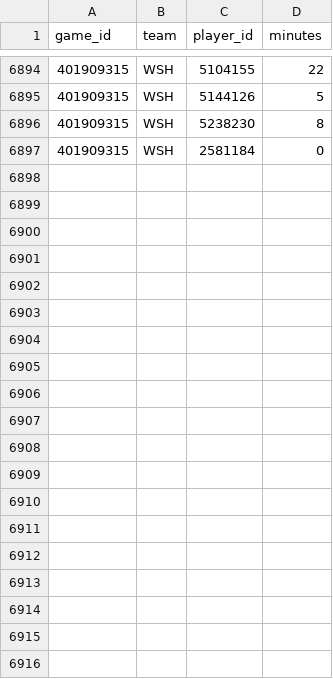
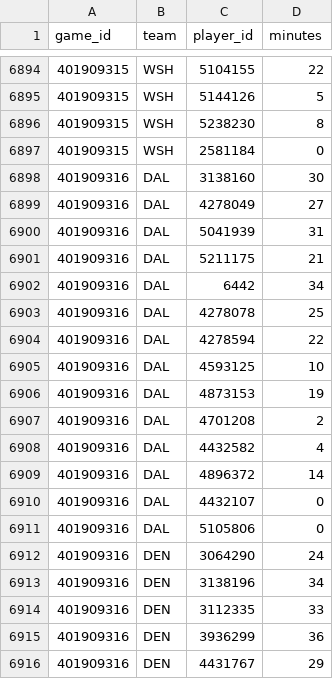
Before and after one commit to lifeisgreat07/NFL-Model-2, a CSV file: data/nba/history/minutes_2026.csv, drawn as a sheet; only a part is shown, gaps mark what is left out; the diff covers the shown part only; the diff names each change by its address in the sheet, - before the commit and + after, or states it on an @@ line.

```diff
--- a/data/nba/history/minutes_2026.csv
+++ b/data/nba/history/minutes_2026.csv
+row 6898: 401909316 | DAL | 3138160 | 30
+row 6899: 401909316 | DAL | 4278049 | 27
+row 6900: 401909316 | DAL | 5041939 | 31
+row 6901: 401909316 | DAL | 5211175 | 21
+row 6902: 401909316 | DAL | 6442 | 34
+row 6903: 401909316 | DAL | 4278078 | 25
+row 6904: 401909316 | DAL | 4278594 | 22
+row 6905: 401909316 | DAL | 4593125 | 10
+row 6906: 401909316 | DAL | 4873153 | 19
+row 6907: 401909316 | DAL | 4701208 | 2
+row 6908: 401909316 | DAL | 4432582 | 4
+row 6909: 401909316 | DAL | 4896372 | 14
+row 6910: 401909316 | DAL | 4432107 | 0
+row 6911: 401909316 | DAL | 5105806 | 0
+row 6912: 401909316 | DEN | 3064290 | 24
+row 6913: 401909316 | DEN | 3138196 | 34
+row 6914: 401909316 | DEN | 3112335 | 33
+row 6915: 401909316 | DEN | 3936299 | 36
+row 6916: 401909316 | DEN | 4431767 | 29
```
Also changed, not shown: 9 added rows elsewhere in this file, data/nba/history/games_2026.csv, 35 other files.
